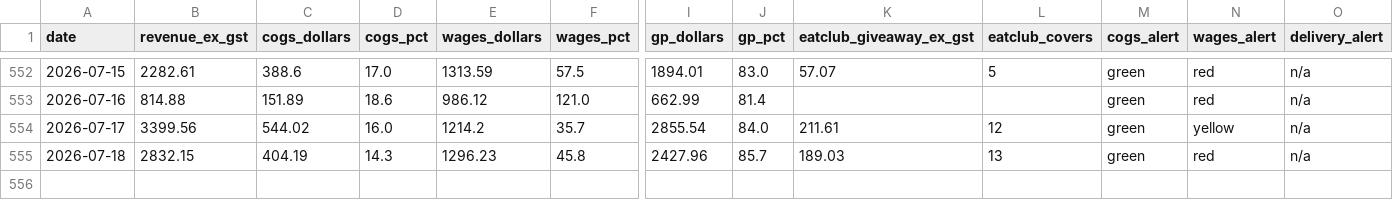
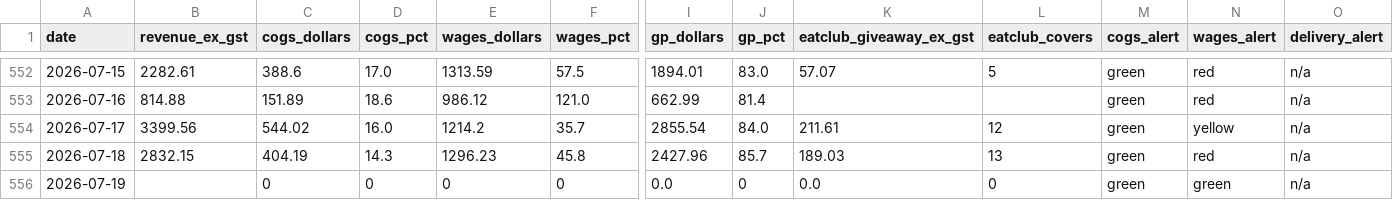
Before and after one commit to zakstowaway/mari-daily-reporting, a CSV file: data/hg_daily_history.csv, drawn as a sheet; only a part is shown, gaps mark what is left out; rows hold the shown columns only; the diff names each change by its address in the sheet, - before the commit and + after, or states it on an @@ line.

Commit message:
Daily pull harry 2026-07-19

```diff
--- a/data/hg_daily_history.csv
+++ b/data/hg_daily_history.csv
+row 556: 2026-07-19 |  | 0 | 0 | 0 | 0 | 0.0 | 0 | 0.0 | 0 | green | green | n/a
```
Also changed, not shown: 2 other files.
